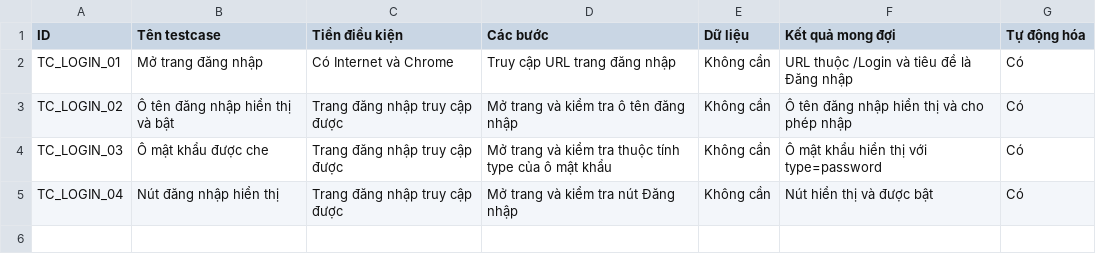
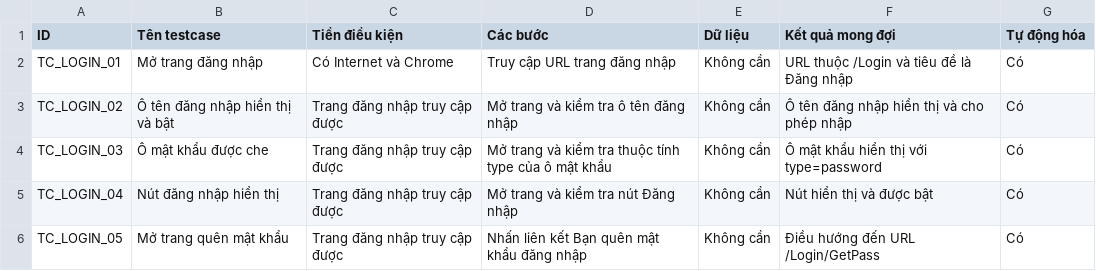
Before and after one commit to TuanDat-meo/NguyenHoangTuanDat_6451071014_KTraKTPM, a CSV file: docs/test-cases/login-test-cases.csv, drawn as a sheet.

Commit message:
test: verify password recovery link

```diff
--- a/docs/test-cases/login-test-cases.csv
+++ b/docs/test-cases/login-test-cases.csv
@@ -5 +5,2 @@ TC_LOGIN_03;Ô mật khẩu được che;Trang đăng nhập truy cập được
 TC_LOGIN_04;Nút đăng nhập hiển thị;Trang đăng nhập truy cập được;Mở trang và kiểm tra nút Đăng nhập;Không cần;Nút hiển thị và được bật;Có
+TC_LOGIN_05;Mở trang quên mật khẩu;Trang đăng nhập truy cập được;Nhấn liên kết Bạn quên mật khẩu đăng nhập;Không cần;Điều hướng đến URL /Login/GetPass;Có
```
Also changed, not shown: 1 other file.
